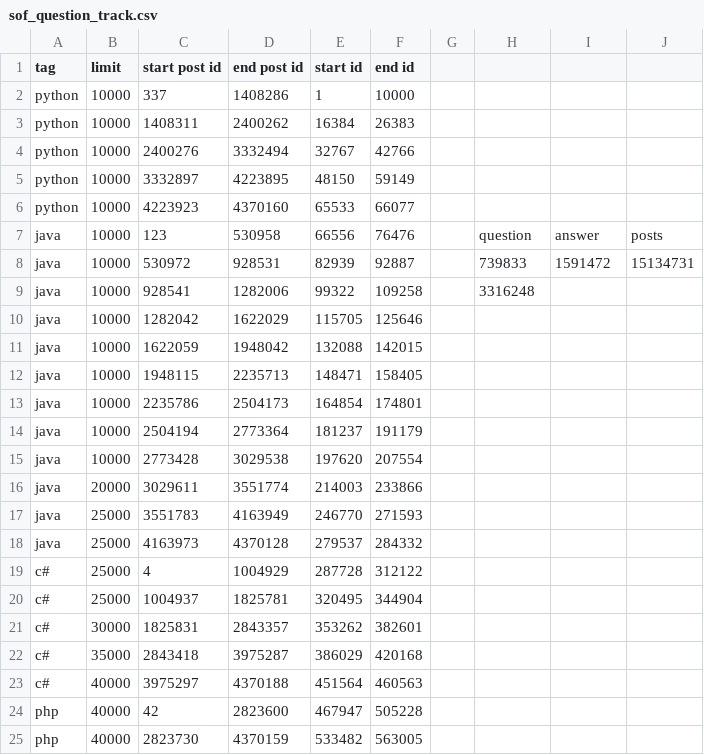
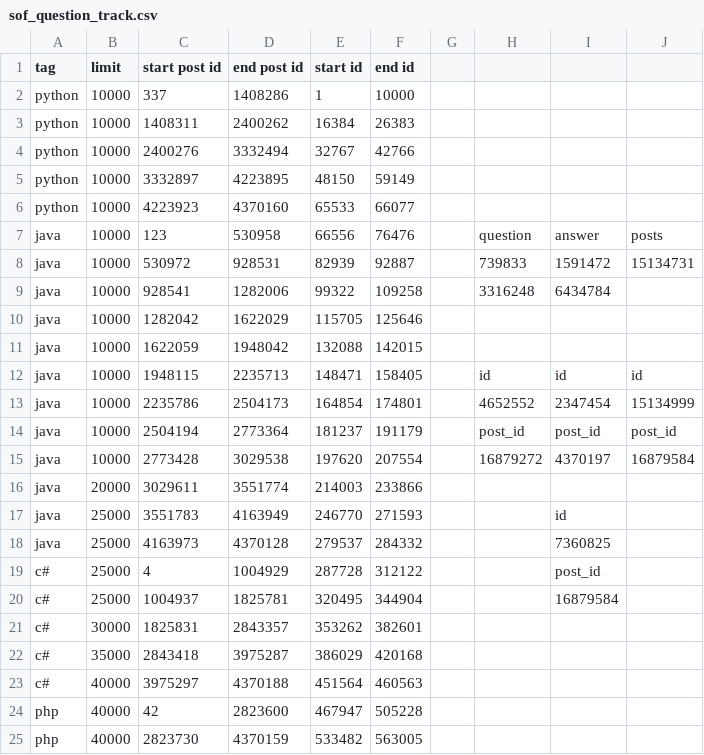
Before and after one commit to priyankasingh/iris, a CSV file: sof_question_track.csv, drawn as a sheet; only a part is shown.

Commit message:
changed csv

```diff
--- a/sof_question_track.csv
+++ b/sof_question_track.csv
@@ -8,14 +8,14 @@ java,10000,123,530958,66556,76476,,question,answer,posts
 java,10000,530972,928531,82939,92887,,739833,1591472,15134731
-java,10000,928541,1282006,99322,109258,,3316248,,
+java,10000,928541,1282006,99322,109258,,3316248,6434784,
 java,10000,1282042,1622029,115705,125646,,,,
 java,10000,1622059,1948042,132088,142015,,,,
-java,10000,1948115,2235713,148471,158405,,,,
-java,10000,2235786,2504173,164854,174801,,,,
-java,10000,2504194,2773364,181237,191179,,,,
-java,10000,2773428,3029538,197620,207554,,,,
+java,10000,1948115,2235713,148471,158405,,id,id,id
+java,10000,2235786,2504173,164854,174801,,4652552,2347454,15134999
+java,10000,2504194,2773364,181237,191179,,post_id,post_id,post_id
+java,10000,2773428,3029538,197620,207554,,16879272,4370197,16879584
 java,20000,3029611,3551774,214003,233866,,,,
-java,25000,3551783,4163949,246770,271593,,,,
-java,25000,4163973,4370128,279537,284332,,,,
-c#,25000,4,1004929,287728,312122,,,,
-c#,25000,1004937,1825781,320495,344904,,,,
+java,25000,3551783,4163949,246770,271593,,,id,
+java,25000,4163973,4370128,279537,284332,,,7360825,
+c#,25000,4,1004929,287728,312122,,,post_id,
+c#,25000,1004937,1825781,320495,344904,,,16879584,
 c#,30000,1825831,2843357,353262,382601,,,,
```
